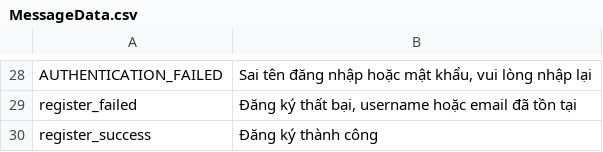
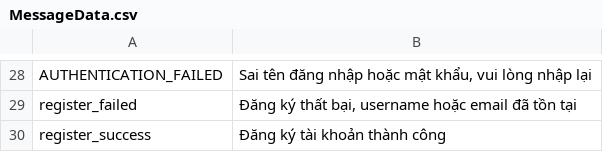
Before and after one commit to philong0208/Nhom28_MTTTN, a CSV file: Source/src/main/resources/message/MessageData.csv, drawn as a sheet; only a part is shown, gaps mark what is left out.

Commit message:
no message

```diff
--- a/Source/src/main/resources/message/MessageData.csv
+++ b/Source/src/main/resources/message/MessageData.csv
@@ -29,2 +29,2 @@ AUTHENTICATION_FAILED,"Sai tên đăng nhập hoặc mật khẩu, vui lòng nh
 register_failed,"Đăng ký thất bại, username hoặc email đã tồn tại"
-register_success,Đăng ký thành công
+register_success,Đăng ký tài khoản thành công
```
Also changed, not shown: 1 other file.
